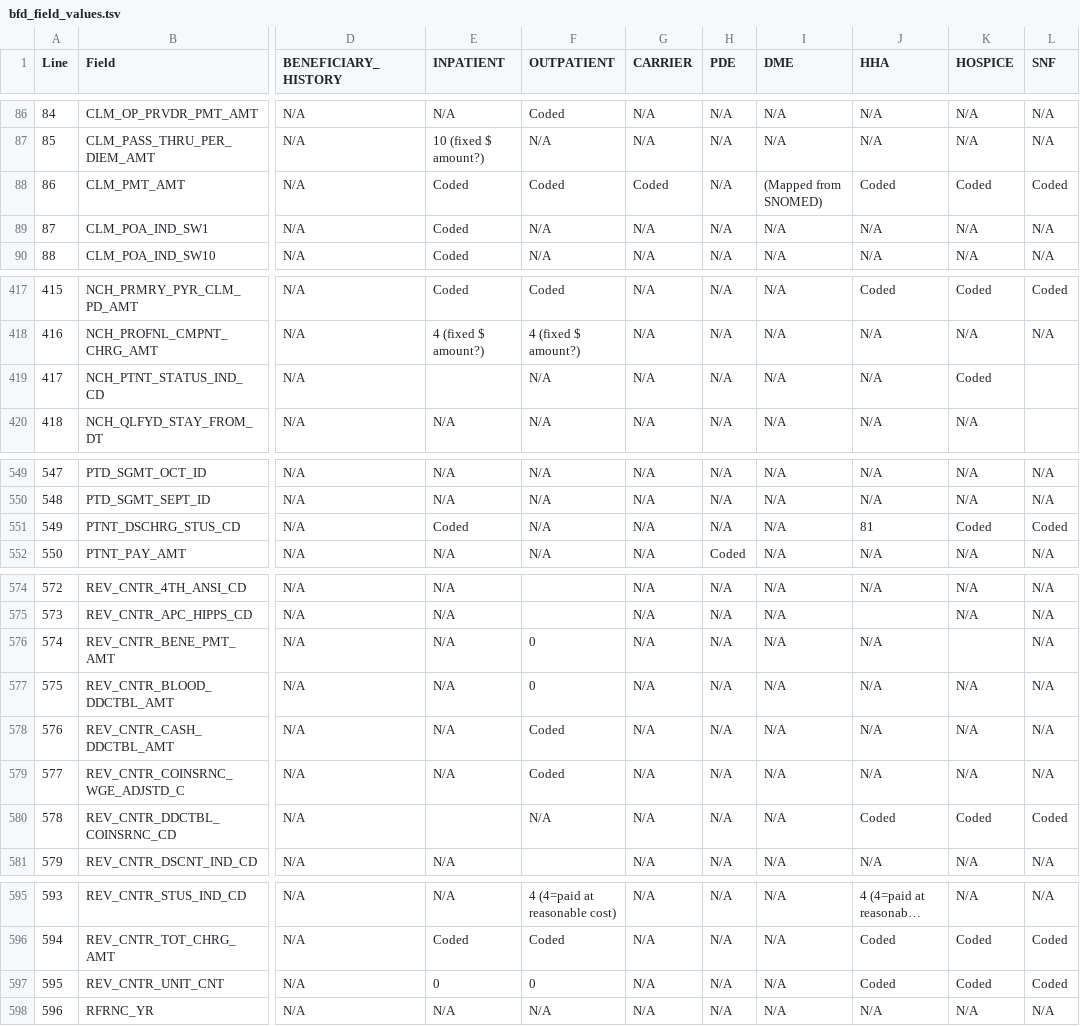
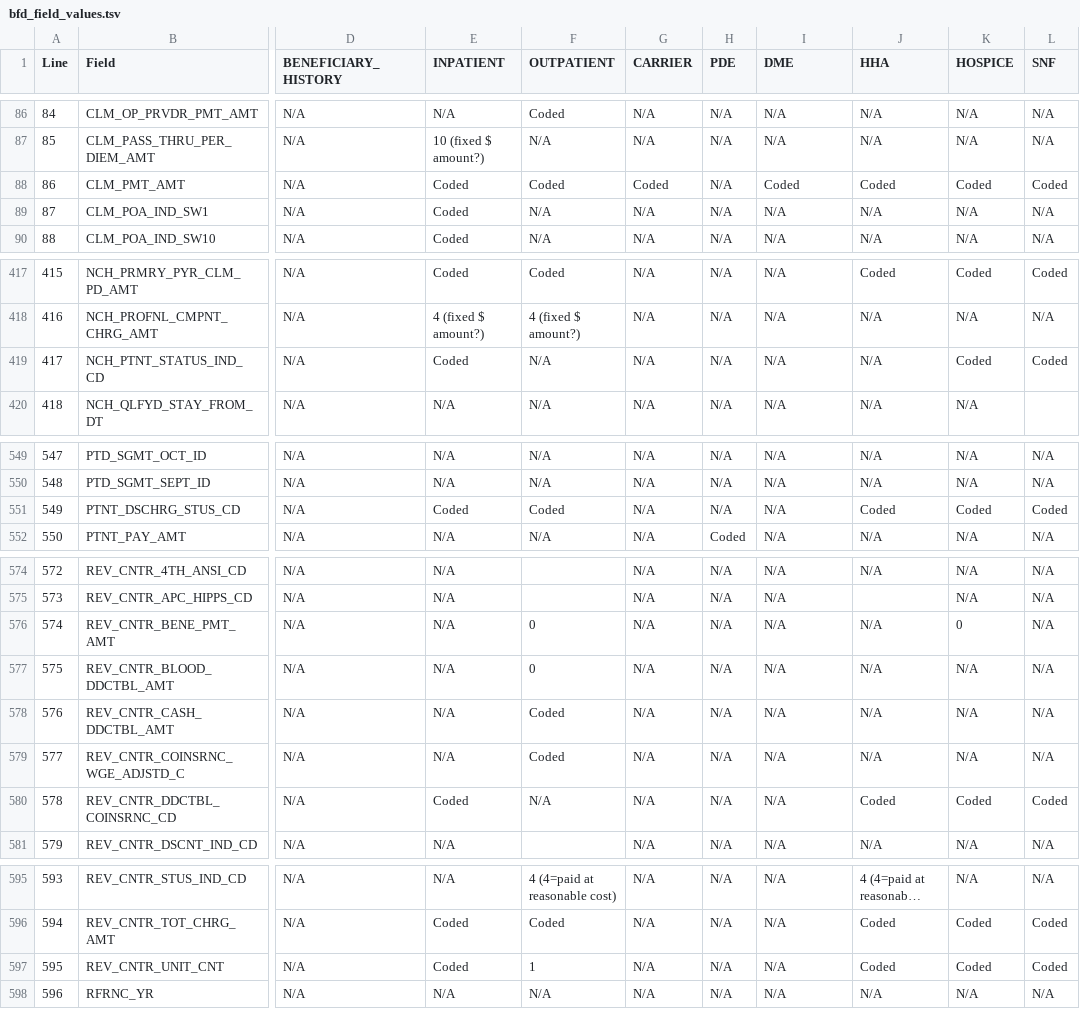
Before and after one commit to dataweave19/synthea-healthcare-etl, a TSV file: src/main/resources/export/bfd_field_values.tsv, drawn as a sheet; only a part is shown, gaps mark what is left out; long unchanged cells end in …; the diff covers the shown part only; the diff names each change by its address in the sheet, - before the commit and + after, or states it on an @@ line.

Commit message:
Another batch of small changes to reconcile field coverage across files and between spreadsheet and code

```diff
--- a/src/main/resources/export/bfd_field_values.tsv
+++ b/src/main/resources/export/bfd_field_values.tsv
-I88 (DME): (Mapped from SNOMED)
+I88 (DME): Coded
-E419 (INPATIENT): (empty)
+E419 (INPATIENT): Coded
-L419 (SNF): (empty)
+L419 (SNF): Coded
-F551 (OUTPATIENT): N/A
+F551 (OUTPATIENT): Coded
-J551 (HHA): 81
+J551 (HHA): Coded
-K576 (HOSPICE): (empty)
+K576 (HOSPICE): 0
-E580 (INPATIENT): (empty)
+E580 (INPATIENT): Coded
-E597 (INPATIENT): 0
+E597 (INPATIENT): Coded
-F597 (OUTPATIENT): 0
+F597 (OUTPATIENT): 1
```
Also changed, not shown: 3 edited cells elsewhere in this file, 1 other file.
